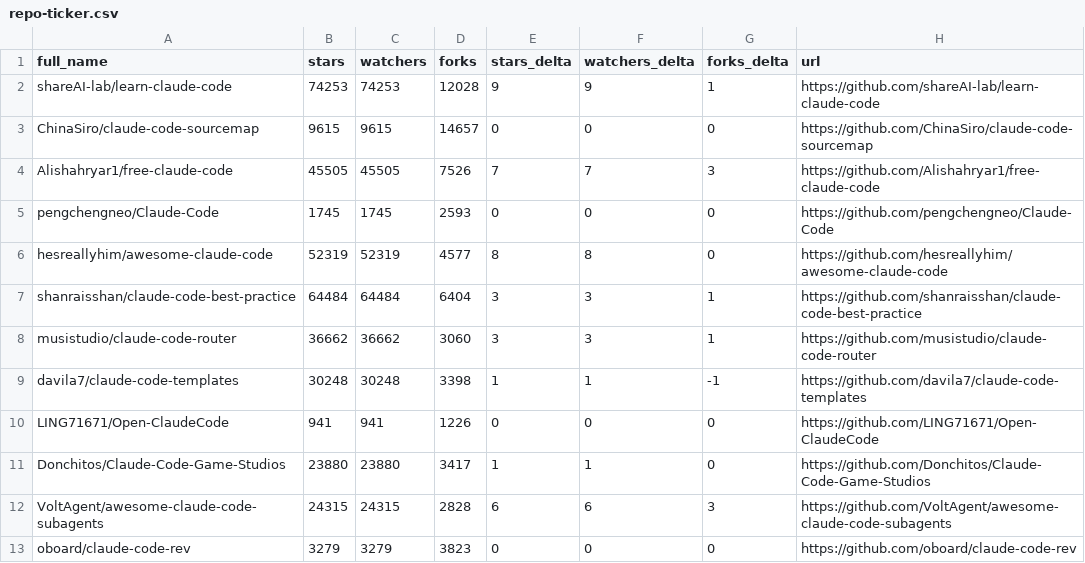
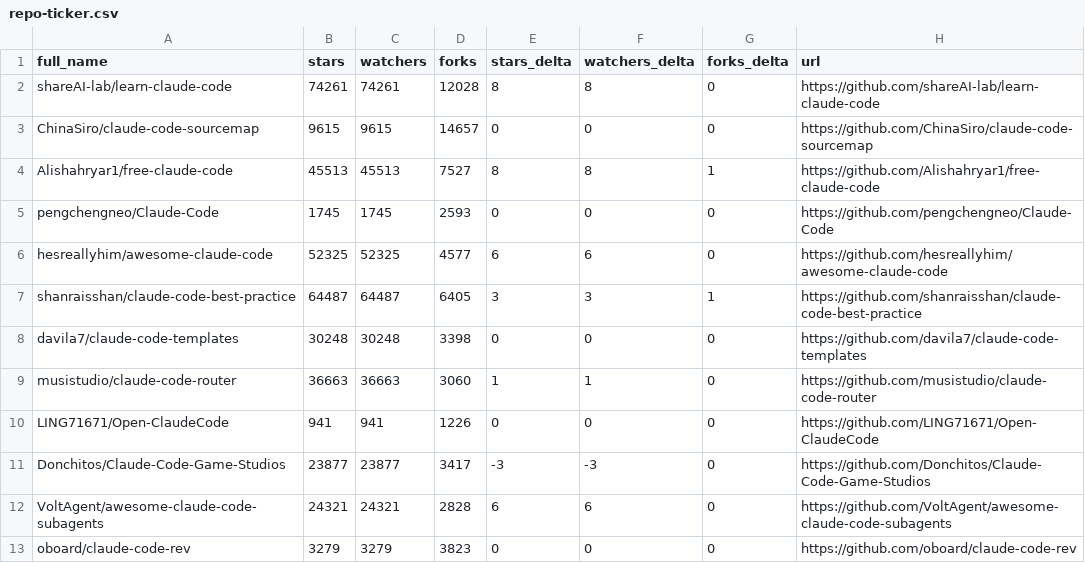
Before and after one commit to elrudrakssh/awesome-claude-code, a CSV file: data/repo-ticker.csv, drawn as a sheet; only a part is shown; the diff covers the shown part only.

```diff
--- a/data/repo-ticker.csv
+++ b/data/repo-ticker.csv
@@ -1,13 +1,13 @@
 full_name,stars,watchers,forks,stars_delta,watchers_delta,forks_delta,url
-shareAI-lab/learn-claude-code,74253,74253,12028,9,9,1,https://github.com/shareAI-lab/learn-claude-code
+shareAI-lab/learn-claude-code,74261,74261,12028,8,8,0,https://github.com/shareAI-lab/learn-claude-code
 ChinaSiro/claude-code-sourcemap,9615,9615,14657,0,0,0,https://github.com/ChinaSiro/claude-code-sourcemap
-Alishahryar1/free-claude-code,45505,45505,7526,7,7,3,https://github.com/Alishahryar1/free-claude-code
+Alishahryar1/free-claude-code,45513,45513,7527,8,8,1,https://github.com/Alishahryar1/free-claude-code
 pengchengneo/Claude-Code,1745,1745,2593,0,0,0,https://github.com/pengchengneo/Claude-Code
-hesreallyhim/awesome-claude-code,52319,52319,4577,8,8,0,https://github.com/hesreallyhim/awesome-claude-code
-shanraisshan/claude-code-best-practice,64484,64484,6404,3,3,1,https://github.com/shanraisshan/claude-code-best-practice
-musistudio/claude-code-router,36662,36662,3060,3,3,1,https://github.com/musistudio/claude-code-router
-davila7/claude-code-templates,30248,30248,3398,1,1,-1,https://github.com/davila7/claude-code-templates
+hesreallyhim/awesome-claude-code,52325,52325,4577,6,6,0,https://github.com/hesreallyhim/awesome-claude-code
+shanraisshan/claude-code-best-practice,64487,64487,6405,3,3,1,https://github.com/shanraisshan/claude-code-best-practice
+davila7/claude-code-templates,30248,30248,3398,0,0,0,https://github.com/davila7/claude-code-templates
+musistudio/claude-code-router,36663,36663,3060,1,1,0,https://github.com/musistudio/claude-code-router
 LING71671/Open-ClaudeCode,941,941,1226,0,0,0,https://github.com/LING71671/Open-ClaudeCode
-Donchitos/Claude-Code-Game-Studios,23880,23880,3417,1,1,0,https://github.com/Donchitos/Claude-Code-Game-Studios
-VoltAgent/awesome-claude-code-subagents,24315,24315,2828,6,6,3,https://github.com/VoltAgent/awesome-claude-code-subagents
+Donchitos/Claude-Code-Game-Studios,23877,23877,3417,-3,-3,0,https://github.com/Donchitos/Claude-Code-Game-Studios
+VoltAgent/awesome-claude-code-subagents,24321,24321,2828,6,6,0,https://github.com/VoltAgent/awesome-claude-code-subagents
 oboard/claude-code-rev,3279,3279,3823,0,0,0,https://github.com/oboard/claude-code-rev
```
Also changed, not shown: 1 added row, 1 removed row, 2 moved rows and 101 edited cells elsewhere in this file, 2 other files.
